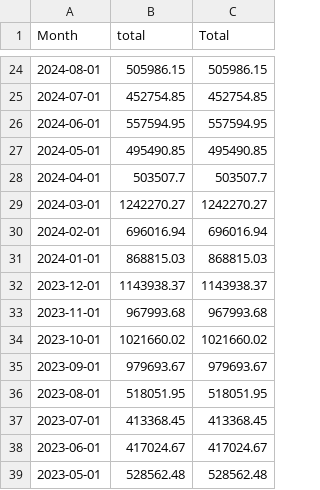
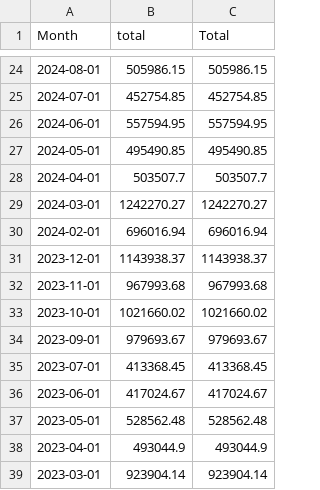
Before and after one commit to nosherzapoo/osb-tracker, a CSV file: data/sd/handle.csv, drawn as a sheet; only a part is shown, gaps mark what is left out; the shorter side is filled out with more unchanged rows; the diff names each change by its address in the sheet, - before the commit and + after, or states it on an @@ line.

```diff
--- a/data/sd/handle.csv
+++ b/data/sd/handle.csv
-row 31: 2024-01-01 | 868815.03 | 868815.03
-row 36: 2023-08-01 | 518051.95 | 518051.95
```
Also changed, not shown: data/sd/hold_pct.csv, data/sd/sports_handle.csv, 5 other files.
